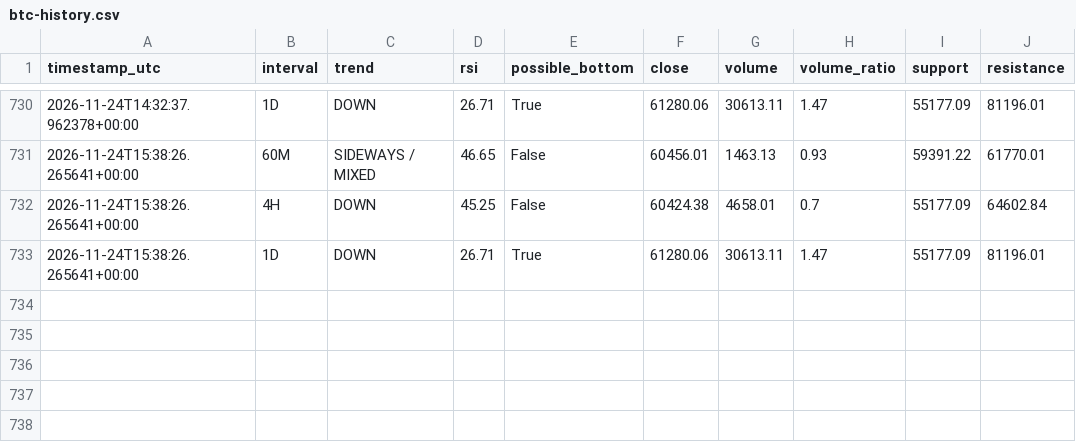
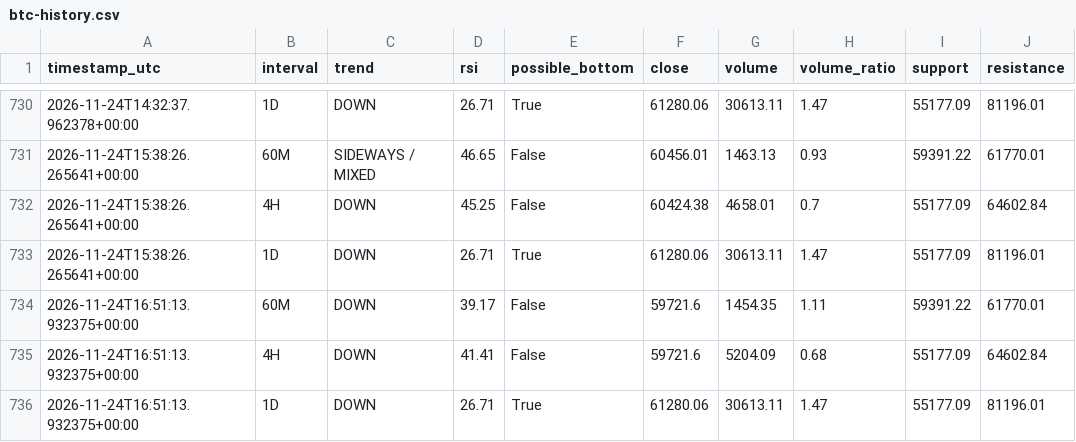
Before and after one commit to DeamonS58/btc-market-monitor-, a CSV file: btc-history.csv, drawn as a sheet; only a part is shown, gaps mark what is left out.

```diff
--- a/btc-history.csv
+++ b/btc-history.csv
@@ -733 +733,4 @@ timestamp_utc,interval,trend,rsi,possible_bottom,close,volume,volume_ratio,suppo
 2026-11-24T15:38:26.265641+00:00,1D,DOWN,26.71,True,61280.06,30613.11,1.47,55177.09,81196.01
+2026-11-24T16:51:13.932375+00:00,60M,DOWN,39.17,False,59721.6,1454.35,1.11,59391.22,61770.01
+2026-11-24T16:51:13.932375+00:00,4H,DOWN,41.41,False,59721.6,5204.09,0.68,55177.09,64602.84
+2026-11-24T16:51:13.932375+00:00,1D,DOWN,26.71,True,61280.06,30613.11,1.47,55177.09,81196.01
```
Also changed, not shown: 1 other file.
